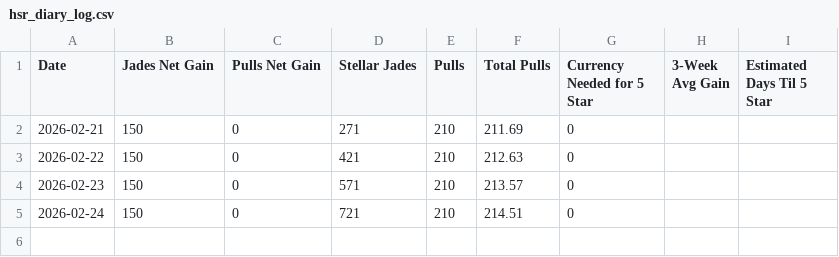
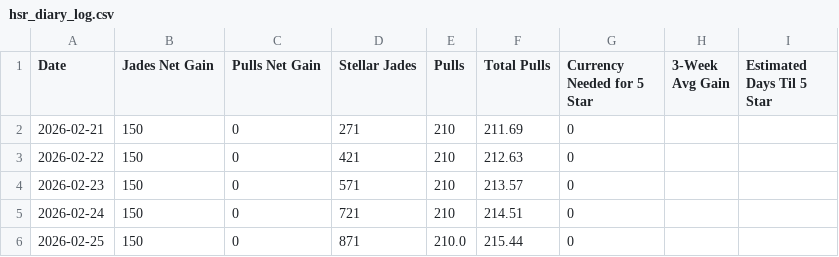
Before and after one commit to axelotlramen/website, a CSV file: data/hsr_diary_log.csv, drawn as a sheet.

```diff
--- a/data/hsr_diary_log.csv
+++ b/data/hsr_diary_log.csv
@@ -5 +5,2 @@ Date,Jades Net Gain,Pulls Net Gain,Stellar Jades,Pulls,Total Pulls,Currency Need
 2026-02-24,150,0,721,210,214.51,0,,
+2026-02-25,150,0,871,210.0,215.44,0,,
```
Also changed, not shown: 1 other file.
